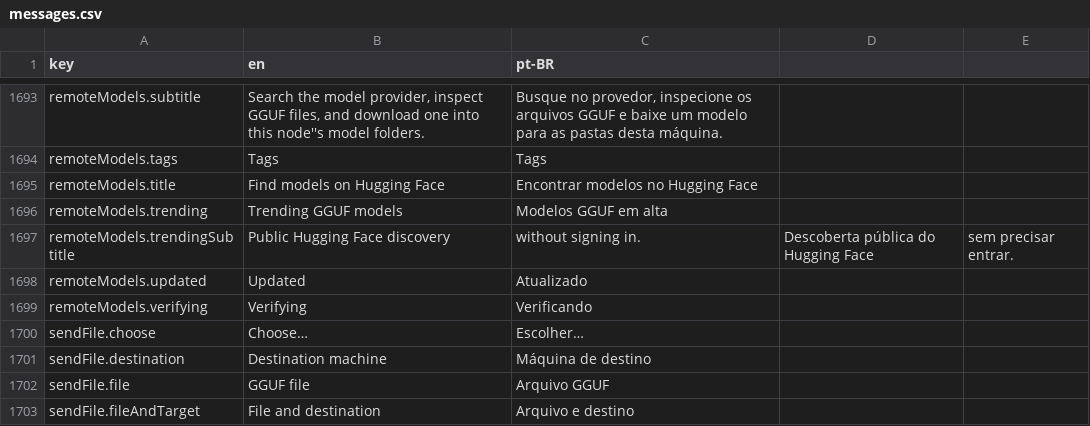
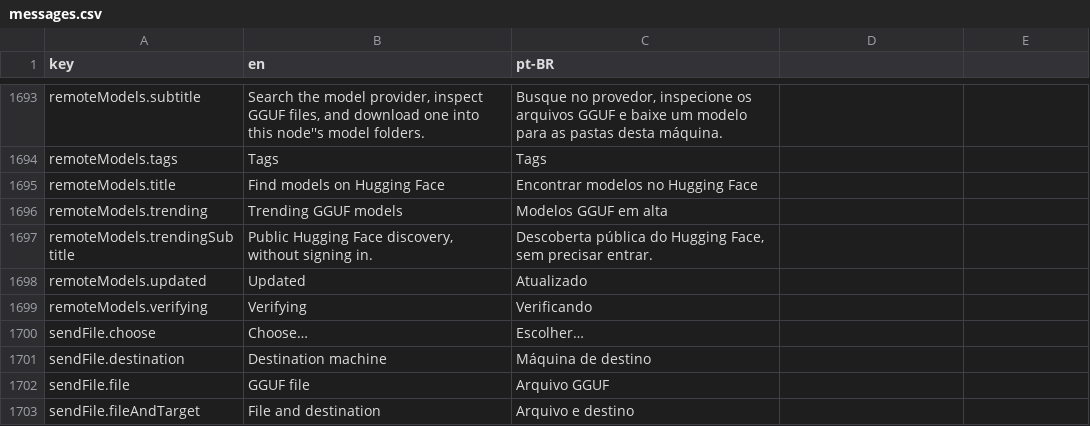
Before and after one commit to pieceofmindcloud/pom, a CSV file: apps/frontend/src/i18n/messages.csv, drawn as a sheet; only a part is shown, gaps mark what is left out.

Commit message:
fix(frontend): quote trending locale CSV text

```diff
--- a/apps/frontend/src/i18n/messages.csv
+++ b/apps/frontend/src/i18n/messages.csv
@@ -1696,3 +1696,3 @@ remoteModels.title,Find models on Hugging Face,Encontrar modelos no Hugging Face
 remoteModels.trending,Trending GGUF models,Modelos GGUF em alta
-remoteModels.trendingSubtitle,Public Hugging Face discovery, without signing in.,Descoberta pública do Hugging Face, sem precisar entrar.
+remoteModels.trendingSubtitle,"Public Hugging Face discovery, without signing in.","Descoberta pública do Hugging Face, sem precisar entrar."
 remoteModels.updated,Updated,Atualizado
```
